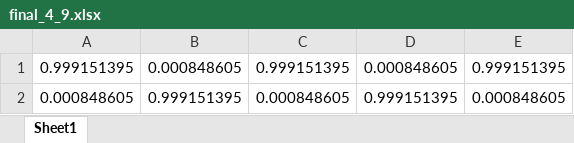
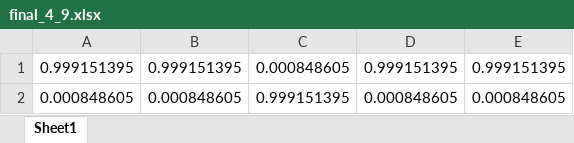
Before and after one commit to YasaraPeiris/MNIST_Clusters, an Excel workbook: TestMNIST/MatlabCodes/final_4_9.xlsx, sheet Sheet1, drawn as a sheet; values as stored, in another font and other column widths than the file's, no borders; the diff names each change by its address in the sheet, - before the commit and + after, or states it on an @@ line.

```diff
--- a/TestMNIST/MatlabCodes/final_4_9.xlsx (sheet Sheet1)
+++ b/TestMNIST/MatlabCodes/final_4_9.xlsx (sheet Sheet1)
-B1: 0.000848605
+B1: 0.999151395
-C1: 0.999151395
+C1: 0.000848605
-D1: 0.000848605
+D1: 0.999151395
-B2: 0.999151395
+B2: 0.000848605
-C2: 0.000848605
+C2: 0.999151395
-D2: 0.999151395
+D2: 0.000848605
```
Also changed, not shown: 6 other files.
